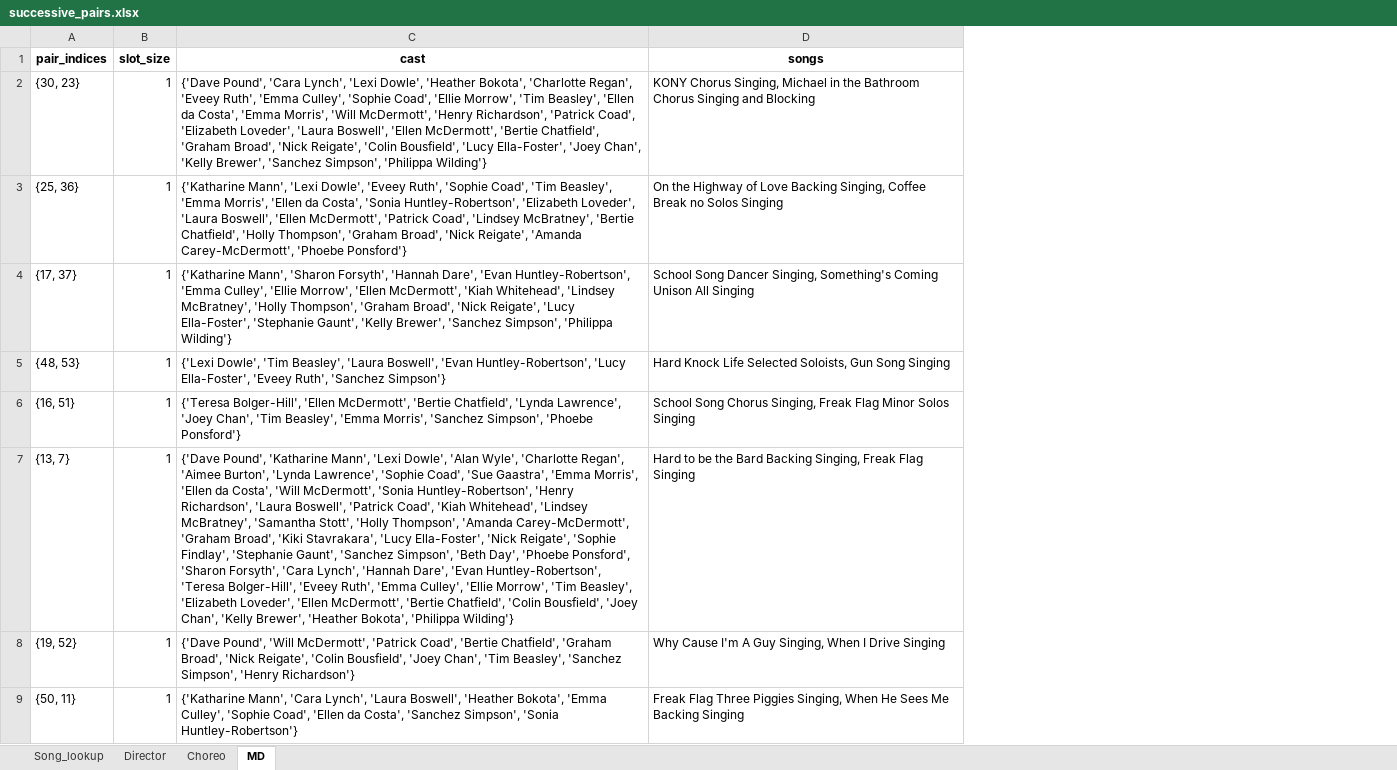
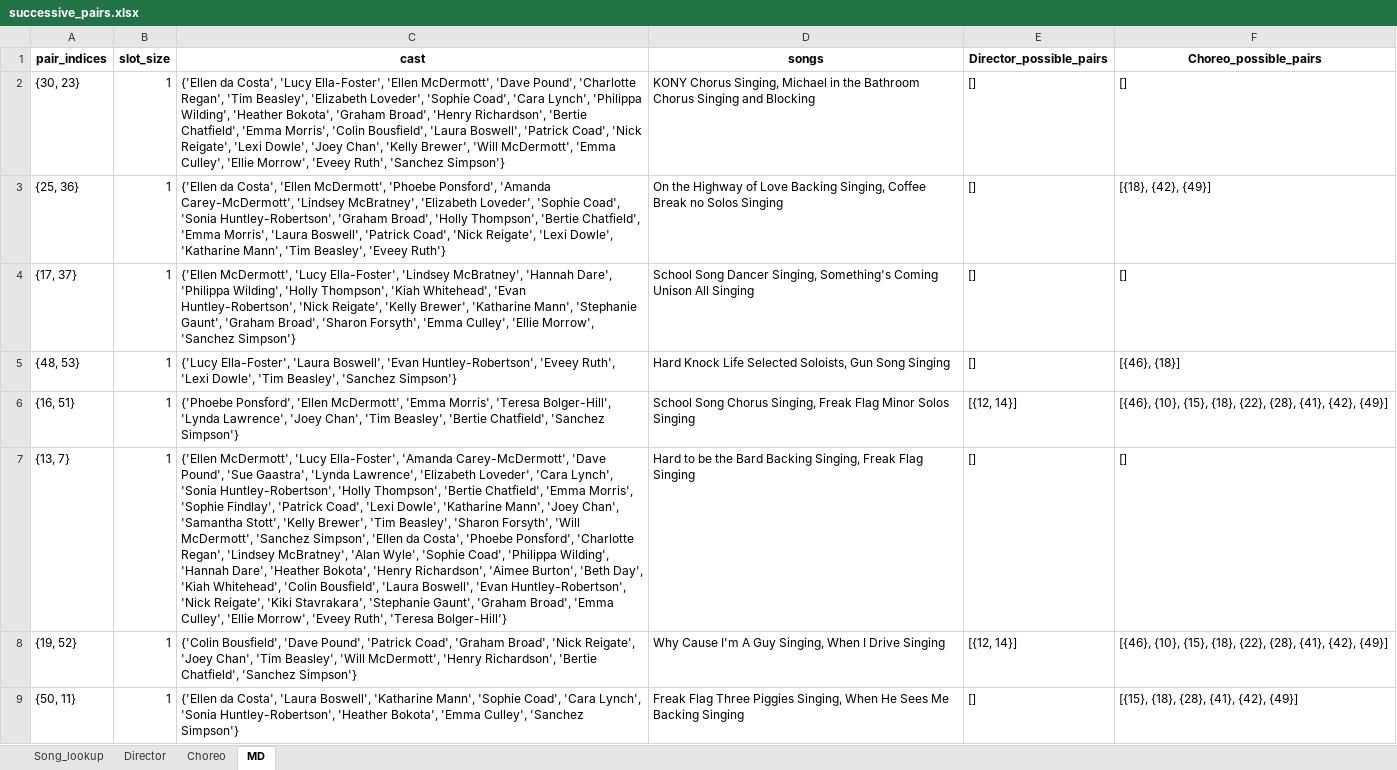
Before and after one commit to caralynch/Song_scheduler, an Excel workbook: successive_pairs.xlsx, sheet MD, drawn as a sheet; only a part is shown; values as stored, in another font and other column widths than the file's, no borders; the diff covers the shown part only; the diff names each change by its address in the sheet, - before the commit and + after, or states it on an @@ line.

```diff
--- a/successive_pairs.xlsx (sheet MD)
+++ b/successive_pairs.xlsx (sheet MD)
+column E (Director_possible_pairs), rows 2-9: [] | [] | [] | [] | [{12, 14}] | [] | [{12, 14}] | []
+column F (Choreo_possible_pairs), rows 2-9: [] | [{18}, {42}, {49}] | [] | [{46}, {18}] | [{46}, {10}, {15}, {18}, {22}, {28}, {41}, {42}, {49}] | [] | [{46}, {10}, {15}, {18}, {22}, {28}, {41}, {42}, {49}] | [{15}, {18}, {28}, {41}, {42}, {49}]
-C2 (cast): {'Dave Pound', 'Cara Lynch', 'Lexi Dowle', 'Heather Bokota', 'Charlotte Regan', 'Eveey Ruth', 'Emma Culley', 'Sophie Coad', 'Ellie Morrow', 'Tim Beasley', 'Ellen da Costa', 'Emma Morris', 'Will McDermott', 'Henry Richardson', 'Patrick Coad', 'Elizabeth Loveder', 'Laura Boswell', 'Ellen McDermott', 'Bertie Chatfield', 'Graham Broad', 'Nick Reigate', 'Colin Bousfield', 'Lucy Ella-Foster', 'Joey Chan', 'Kelly Brewer', 'Sanchez Simpson', 'Philippa Wilding'}
+C2 (cast): {'Ellen da Costa', 'Lucy Ella-Foster', 'Ellen McDermott', 'Dave Pound', 'Charlotte Regan', 'Tim Beasley', 'Elizabeth Loveder', 'Sophie Coad', 'Cara Lynch', 'Philippa Wilding', 'Heather Bokota', 'Graham Broad', 'Henry Richardson', 'Bertie Chatfield', 'Emma Morris', 'Colin Bousfield', 'Laura Boswell', 'Patrick Coad', 'Nick Reigate', 'Lexi Dowle', 'Joey Chan', 'Kelly Brewer', 'Will McDermott', 'Emma Culley', 'Ellie Morrow', 'Eveey Ruth', 'Sanchez Simpson'}
-C3 (cast): {'Katharine Mann', 'Lexi Dowle', 'Eveey Ruth', 'Sophie Coad', 'Tim Beasley', 'Emma Morris', 'Ellen da Costa', 'Sonia Huntley-Robertson', 'Elizabeth Loveder', 'Laura Boswell', 'Ellen McDermott', 'Patrick Coad', 'Lindsey McBratney', 'Bertie Chatfield', 'Holly Thompson', 'Graham Broad', 'Nick Reigate', 'Amanda Carey-McDermott', 'Phoebe Ponsford'}
+C3 (cast): {'Ellen da Costa', 'Ellen McDermott', 'Phoebe Ponsford', 'Amanda Carey-McDermott', 'Lindsey McBratney', 'Elizabeth Loveder', 'Sophie Coad', 'Sonia Huntley-Robertson', 'Graham Broad', 'Holly Thompson', 'Bertie Chatfield', 'Emma Morris', 'Laura Boswell', 'Patrick Coad', 'Nick Reigate', 'Lexi Dowle', 'Katharine Mann', 'Tim Beasley', 'Eveey Ruth'}
-C4 (cast): {'Katharine Mann', 'Sharon Forsyth', 'Hannah Dare', 'Evan Huntley-Robertson', 'Emma Culley', 'Ellie Morrow', 'Ellen McDermott', 'Kiah Whitehead', 'Lindsey McBratney', 'Holly Thompson', 'Graham Broad', 'Nick Reigate', 'Lucy Ella-Foster', 'Stephanie Gaunt', 'Kelly Brewer', 'Sanchez Simpson', 'Philippa Wilding'}
+C4 (cast): {'Ellen McDermott', 'Lucy Ella-Foster', 'Lindsey McBratney', 'Hannah Dare', 'Philippa Wilding', 'Holly Thompson', 'Kiah Whitehead', 'Evan Huntley-Robertson', 'Nick Reigate', 'Kelly Brewer', 'Katharine Mann', 'Stephanie Gaunt', 'Graham Broad', 'Sharon Forsyth', 'Emma Culley', 'Ellie Morrow', 'Sanchez Simpson'}
-C5 (cast): {'Lexi Dowle', 'Tim Beasley', 'Laura Boswell', 'Evan Huntley-Robertson', 'Lucy Ella-Foster', 'Eveey Ruth', 'Sanchez Simpson'}
+C5 (cast): {'Lucy Ella-Foster', 'Laura Boswell', 'Evan Huntley-Robertson', 'Eveey Ruth', 'Lexi Dowle', 'Tim Beasley', 'Sanchez Simpson'}
-C6 (cast): {'Teresa Bolger-Hill', 'Ellen McDermott', 'Bertie Chatfield', 'Lynda Lawrence', 'Joey Chan', 'Tim Beasley', 'Emma Morris', 'Sanchez Simpson', 'Phoebe Ponsford'}
+C6 (cast): {'Phoebe Ponsford', 'Ellen McDermott', 'Emma Morris', 'Teresa Bolger-Hill', 'Lynda Lawrence', 'Joey Chan', 'Tim Beasley', 'Bertie Chatfield', 'Sanchez Simpson'}
-C7 (cast): {'Dave Pound', 'Katharine Mann', 'Lexi Dowle', 'Alan Wyle', 'Charlotte Regan', 'Aimee Burton', 'Lynda Lawrence', 'Sophie Coad', 'Sue Gaastra', 'Emma Morris', 'Ellen da Costa', 'Will McDermott', 'Sonia Huntley-Robertson', 'Henry Richardson', 'Laura Boswell', 'Patrick Coad', 'Kiah Whitehead', 'Lindsey McBratney', 'Samantha Stott', 'Holly Thompson', 'Amanda Carey-McDermott', 'Graham Broad', 'Kiki Stavrakara', 'Lucy Ella-Foster', 'Nick Reigate', 'Sophie Findlay', 'Stephanie Gaunt', 'Sanchez Simpson', 'Beth Day', 'Phoebe Ponsford', 'Sharon Forsyth', 'Cara Lynch', 'Hannah Dare', 'Evan Huntley-Robertson', 'Teresa Bolger-Hill', 'Eveey Ruth', 'Emma Culley', 'Ellie Morrow', 'Tim Beasley', 'Elizabeth Loveder', 'Ellen McDermott', 'Bertie Chatfield', 'Colin Bousfield', 'Joey Chan', 'Kelly Brewer', 'Heather Bokota', 'Philippa Wilding'}
+C7 (cast): {'Ellen McDermott', 'Lucy Ella-Foster', 'Amanda Carey-McDermott', 'Dave Pound', 'Sue Gaastra', 'Lynda Lawrence', 'Elizabeth Loveder', 'Cara Lynch', 'Sonia Huntley-Robertson', 'Holly Thompson', 'Bertie Chatfield', 'Emma Morris', 'Sophie Findlay', 'Patrick Coad', 'Lexi Dowle', 'Katharine Mann', 'Joey Chan', 'Samantha Stott', 'Kelly Brewer', 'Tim Beasley', 'Sharon Forsyth', 'Will McDermott', 'Sanchez Simpson', 'Ellen da Costa', 'Phoebe Ponsford', 'Charlotte Regan', 'Lindsey McBratney', 'Alan Wyle', 'Sophie Coad', 'Philippa Wilding', 'Hannah Dare', 'Heather Bokota', 'Henry Richardson', 'Aimee Burton', 'Beth Day', 'Kiah Whitehead', 'Colin Bousfield', 'Laura Boswell', 'Evan Huntley-Robertson', 'Nick Reigate', 'Kiki Stavrakara', 'Stephanie Gaunt', 'Graham Broad', 'Emma Culley', 'Ellie Morrow', 'Eveey Ruth', 'Teresa Bolger-Hill'}
-C8 (cast): {'Dave Pound', 'Will McDermott', 'Patrick Coad', 'Bertie Chatfield', 'Graham Broad', 'Nick Reigate', 'Colin Bousfield', 'Joey Chan', 'Tim Beasley', 'Sanchez Simpson', 'Henry Richardson'}
+C8 (cast): {'Colin Bousfield', 'Dave Pound', 'Patrick Coad', 'Graham Broad', 'Nick Reigate', 'Joey Chan', 'Tim Beasley', 'Will McDermott', 'Henry Richardson', 'Bertie Chatfield', 'Sanchez Simpson'}
-C9 (cast): {'Katharine Mann', 'Cara Lynch', 'Laura Boswell', 'Heather Bokota', 'Emma Culley', 'Sophie Coad', 'Ellen da Costa', 'Sanchez Simpson', 'Sonia Huntley-Robertson'}
+C9 (cast): {'Ellen da Costa', 'Laura Boswell', 'Katharine Mann', 'Sophie Coad', 'Cara Lynch', 'Sonia Huntley-Robertson', 'Heather Bokota', 'Emma Culley', 'Sanchez Simpson'}
```
Also changed, not shown: 8 edited cells elsewhere in this sheet, sheet Choreo, sheet Director, sheet Song_lookup, 2 other files.
